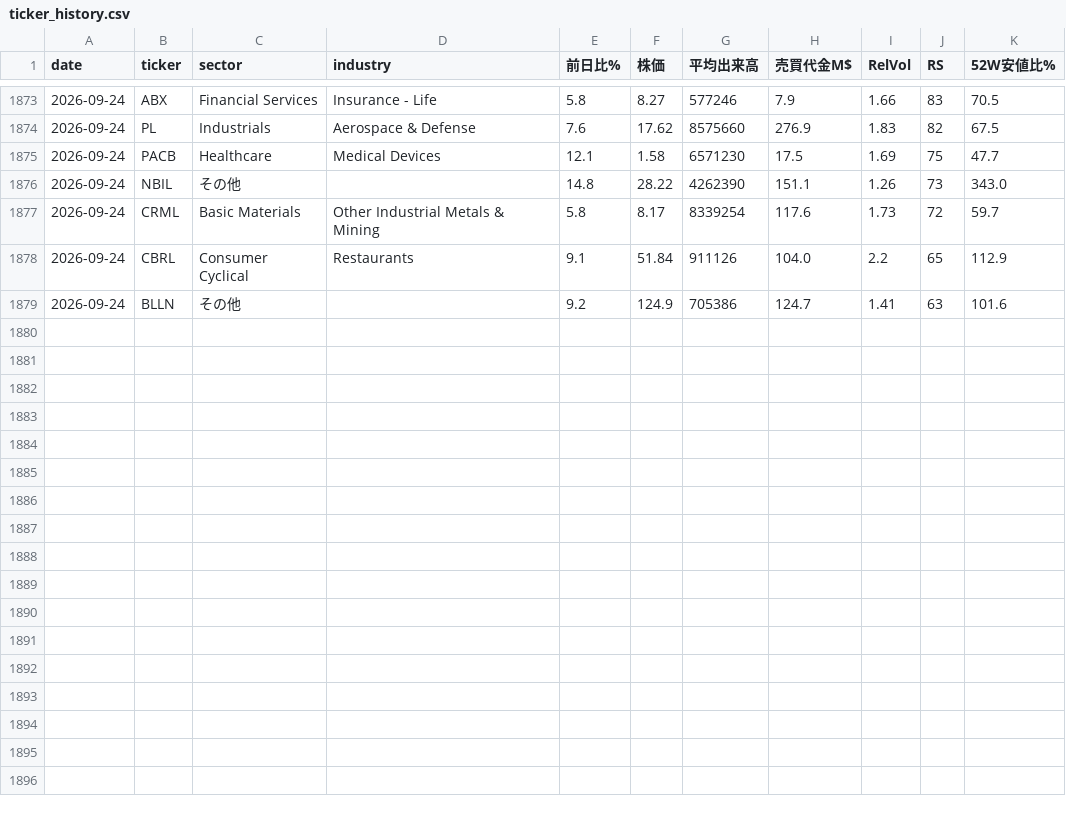
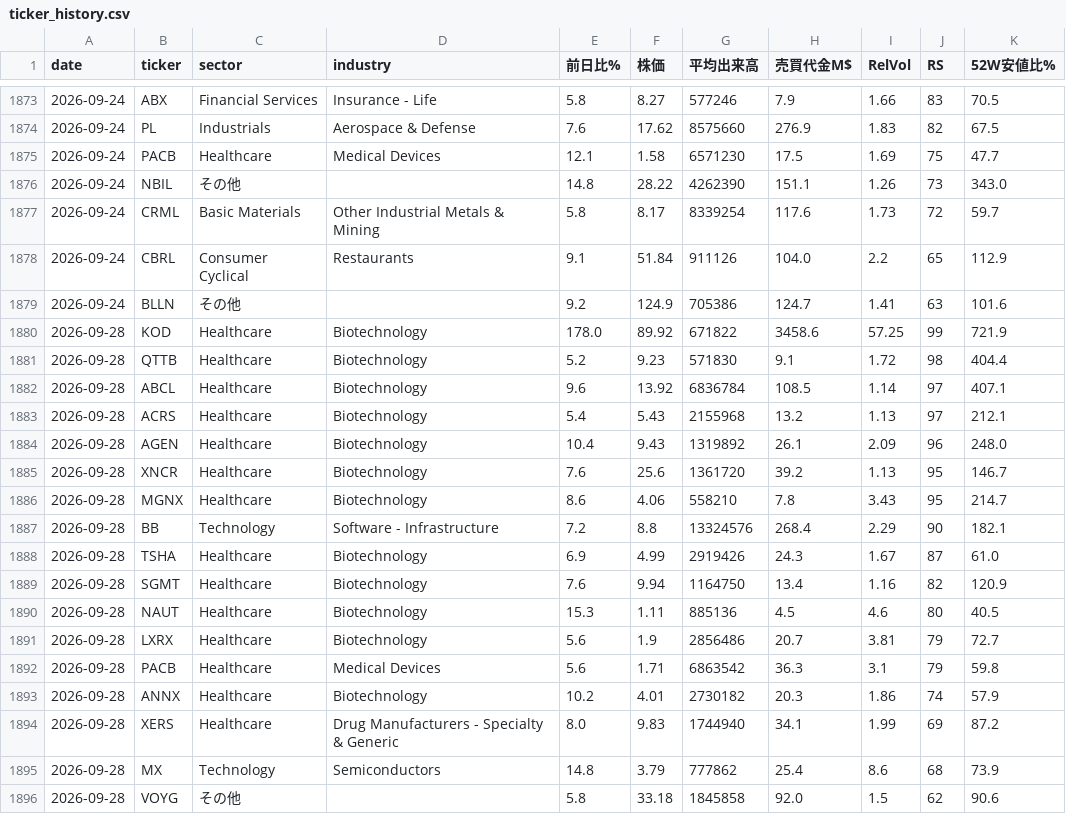
Before and after one commit to nyokki0204-boop/ibd-screener, a CSV file: data/ticker_history.csv, drawn as a sheet; only a part is shown, gaps mark what is left out.

```diff
--- a/data/ticker_history.csv
+++ b/data/ticker_history.csv
@@ -1879 +1879,18 @@
 2026-09-24,BLLN,その他,,9.2,124.9,705386,124.7,1.41,63,101.6
+2026-09-28,KOD,Healthcare,Biotechnology,178.0,89.92,671822,3458.6,57.25,99,721.9
+2026-09-28,QTTB,Healthcare,Biotechnology,5.2,9.23,571830,9.1,1.72,98,404.4
+2026-09-28,ABCL,Healthcare,Biotechnology,9.6,13.92,6836784,108.5,1.14,97,407.1
+2026-09-28,ACRS,Healthcare,Biotechnology,5.4,5.43,2155968,13.2,1.13,97,212.1
+2026-09-28,AGEN,Healthcare,Biotechnology,10.4,9.43,1319892,26.1,2.09,96,248.0
+2026-09-28,XNCR,Healthcare,Biotechnology,7.6,25.6,1361720,39.2,1.13,95,146.7
+2026-09-28,MGNX,Healthcare,Biotechnology,8.6,4.06,558210,7.8,3.43,95,214.7
+2026-09-28,BB,Technology,Software - Infrastructure,7.2,8.8,13324576,268.4,2.29,90,182.1
+2026-09-28,TSHA,Healthcare,Biotechnology,6.9,4.99,2919426,24.3,1.67,87,61.0
+2026-09-28,SGMT,Healthcare,Biotechnology,7.6,9.94,1164750,13.4,1.16,82,120.9
+2026-09-28,NAUT,Healthcare,Biotechnology,15.3,1.11,885136,4.5,4.6,80,40.5
+2026-09-28,LXRX,Healthcare,Biotechnology,5.6,1.9,2856486,20.7,3.81,79,72.7
+2026-09-28,PACB,Healthcare,Medical Devices,5.6,1.71,6863542,36.3,3.1,79,59.8
+2026-09-28,ANNX,Healthcare,Biotechnology,10.2,4.01,2730182,20.3,1.86,74,57.9
+2026-09-28,XERS,Healthcare,Drug Manufacturers - Specialty & Generic,8.0,9.83,1744940,34.1,1.99,69,87.2
+2026-09-28,MX,Technology,Semiconductors,14.8,3.79,777862,25.4,8.6,68,73.9
+2026-09-28,VOYG,その他,,5.8,33.18,1845858,92.0,1.5,62,90.6
```
Also changed, not shown: data/results.csv, data/sector_history.csv, 3 other files.
